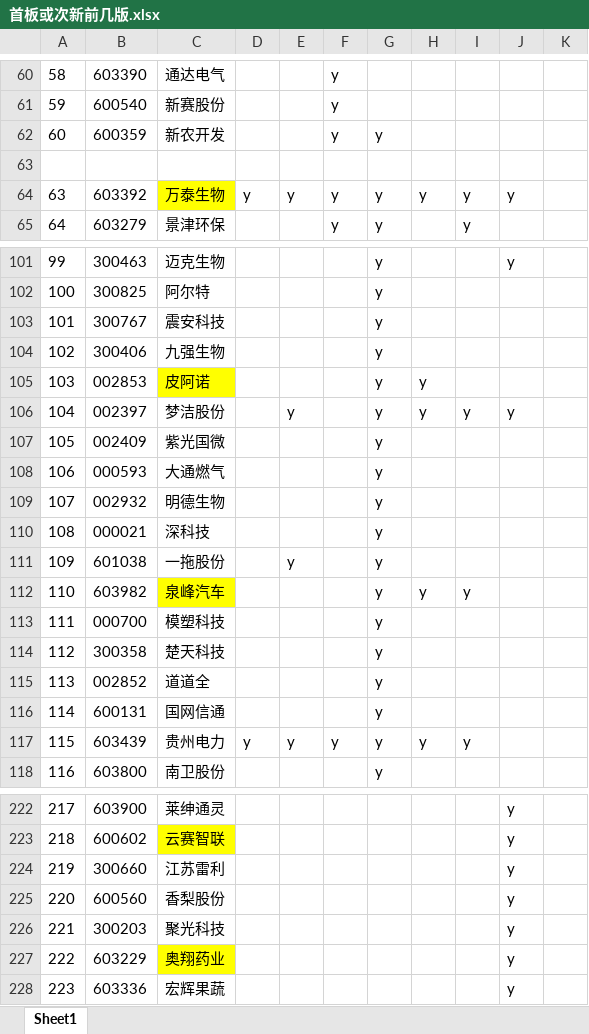
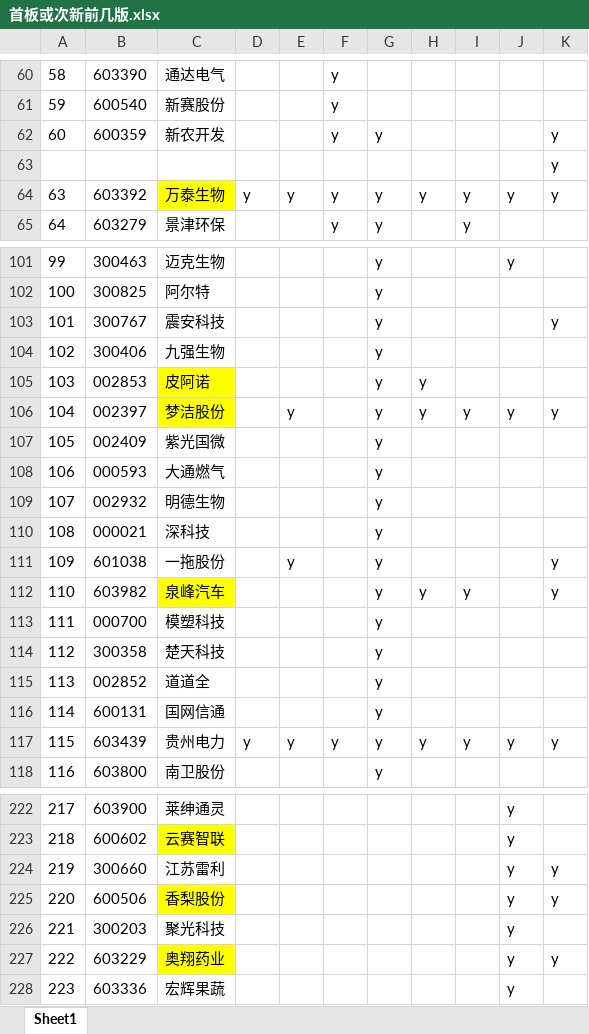
Before and after one commit to runningsparrow/stocka, an Excel workbook: 首板或次新前几版.xlsx, sheet Sheet1, drawn as a sheet; only a part is shown, gaps mark what is left out; values as stored, in another font and other column widths than the file's, no borders; the diff covers the shown part only; the diff names each change by its address in the sheet, - before the commit and + after, or states it on an @@ line.

```diff
--- a/首板或次新前几版.xlsx (sheet Sheet1)
+++ b/首板或次新前几版.xlsx (sheet Sheet1)
-K62:K64: (empty)
+K62:K64: y
-K103: (empty)
+K103: y
-C106 fill: none
+C106 fill: #FFFF00
-K106: (empty)
+K106: y
-K111:K112: (empty)
+K111:K112: y
-J117: (empty)
+J117: y
-K117: (empty)
+K117: y
-K224:K225: (empty)
+K224:K225: y
-B225: 600560
+B225: 600506
-C225 fill: none
+C225 fill: #FFFF00
-K227: (empty)
+K227: y
```
Also changed, not shown: 30 added rows, 38 edited cells and cell formats elsewhere in this sheet.
